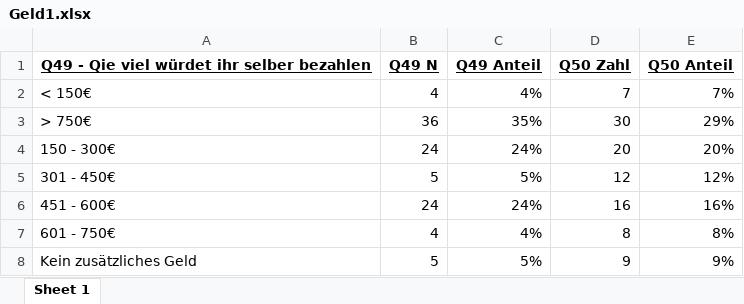
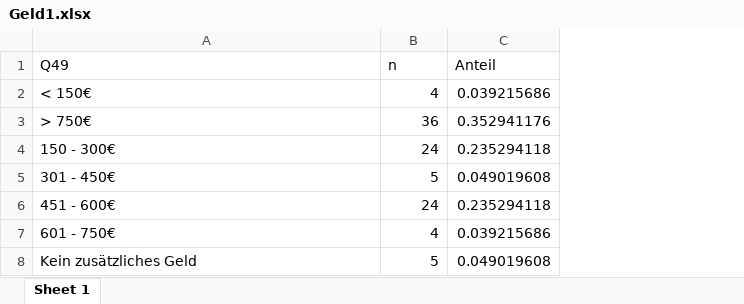
Before and after one commit to gen-em/beam-survey, an Excel workbook: Auswertung/Auswertung/Geld1.xlsx, sheet Sheet 1, drawn as a sheet; values as stored, in another font and other column widths than the file's, no borders; removed rows and columns are numbered as before the commit, all else as after; the diff names each change by its address in the sheet, - before the commit and + after, or states it on an @@ line.

Commit message:
Update2
AiW in eine Excel Tabelle zwischengespeichert. Motivation ausgelesen, allerdings für alle AiW (unabhängig ob KlinAm oder nicht).

```diff
--- a/Auswertung/Auswertung/Geld1.xlsx (sheet Sheet 1)
+++ b/Auswertung/Auswertung/Geld1.xlsx (sheet Sheet 1)
-column C, rows 2-8: 4% | 35% | 24% | 5% | 24% | 4% | 5%
-column D, rows 2-8: 7 | 30 | 20 | 12 | 16 | 8 | 9
-column E, rows 2-8: 7% | 29% | 20% | 12% | 16% | 8% | 9%
+column C, rows 2-8: 0.039215686 | 0.352941176 | 0.235294118 | 0.049019608 | 0.235294118 | 0.039215686 | 0.049019608
-row 1: Q49 - Qie viel würdet ihr selber bezahlen | Q49 N | Q49 Anteil | Q50 Zahl | Q50 Anteil
+row 1: Q49 | n | Anteil
```
Also changed, not shown: Auswertung/Auswertung/Geld2.xlsx, 6 other files.
